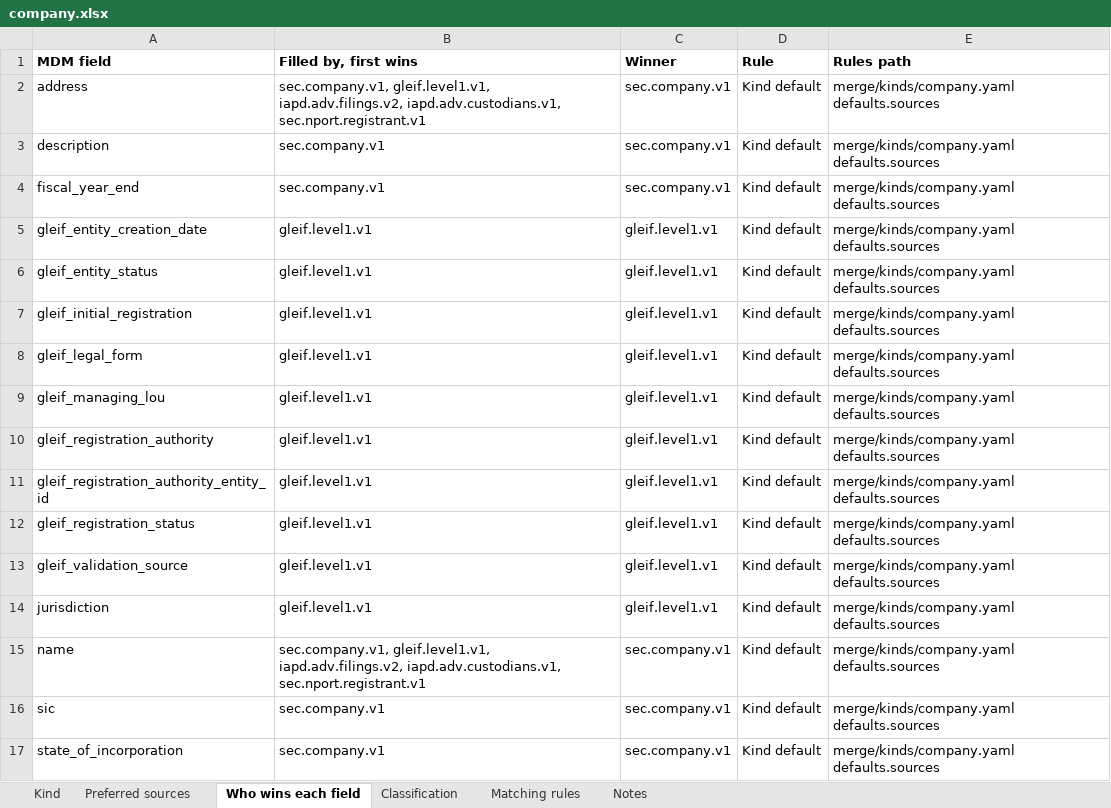
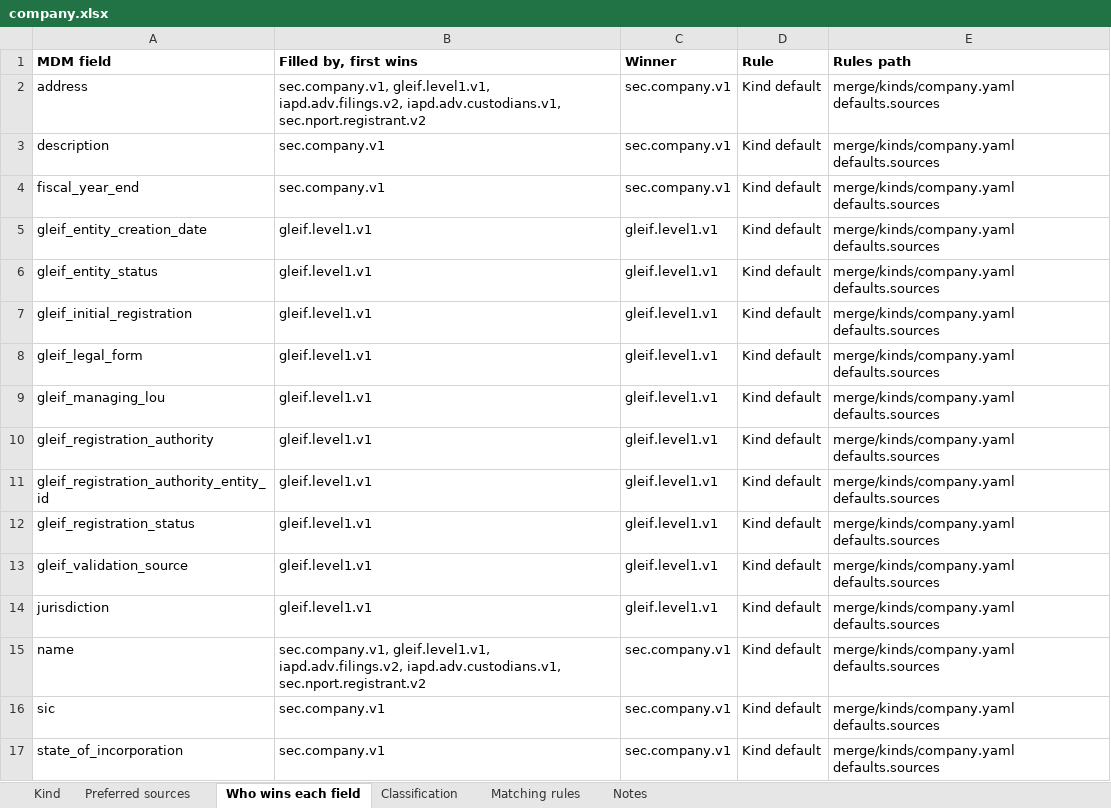
Before and after one commit to paulananth/edgartools-platform, an Excel workbook: rules/merge/kinds/company.xlsx, sheet Who wins each field, drawn as a sheet; values as stored, in another font and other column widths than the file's, no borders; the diff names each change by its address in the sheet, - before the commit and + after, or states it on an @@ line.

```diff
--- a/rules/merge/kinds/company.xlsx (sheet Who wins each field)
+++ b/rules/merge/kinds/company.xlsx (sheet Who wins each field)
-B2 (Filled by, first wins): …iapd.adv.filings.v2, iapd.adv.custodians.v1, sec.nport.registrant.v1
+B2 (Filled by, first wins): …iapd.adv.filings.v2, iapd.adv.custodians.v1, sec.nport.registrant.v2
-B15 (Filled by, first wins): …iapd.adv.filings.v2, iapd.adv.custodians.v1, sec.nport.registrant.v1
+B15 (Filled by, first wins): …iapd.adv.filings.v2, iapd.adv.custodians.v1, sec.nport.registrant.v2
```
Also changed, not shown: sheet Matching rules, sheet Preferred sources, rules/sources/gleif/MAPPING.xlsx, rules/sources/iapd.adv/MAPPING.xlsx, 22 other files.
